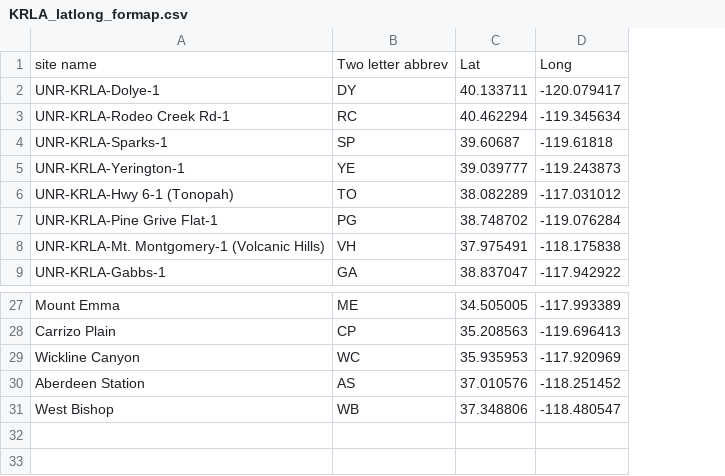
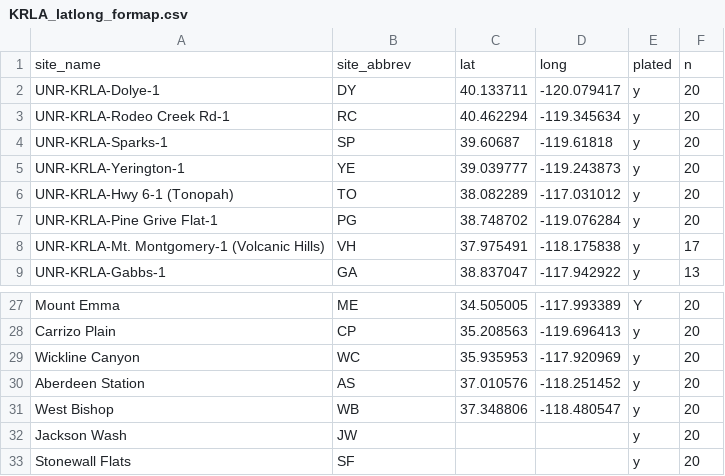
Before and after one commit to tparchman/lab, a CSV file: romero/KRLA/KRLA_latlong_formap.csv, drawn as a sheet; only a part is shown, gaps mark what is left out; removed rows and columns are numbered as before the commit, all else as after; the diff names each change by its address in the sheet, - before the commit and + after, or states it on an @@ line.

```diff
--- a/romero/KRLA/KRLA_latlong_formap.csv
+++ b/romero/KRLA/KRLA_latlong_formap.csv
+column E, rows 2-9: all y; rows 27-31: Y | y | y | y | y
+column F, rows 2-9: 20 | 20 | 20 | 20 | 20 | 20 | 17 | 13; rows 27-31: all 20
-row 1: site name | Two letter abbrev | Lat | Long
+row 1: site_name | site_abbrev | lat | long | plated | n
+row 32: Jackson Wash | JW |  |  | y | 20
+row 33: Stonewall Flats | SF |  |  | y | 20
```
Also changed, not shown: 2 other files.
